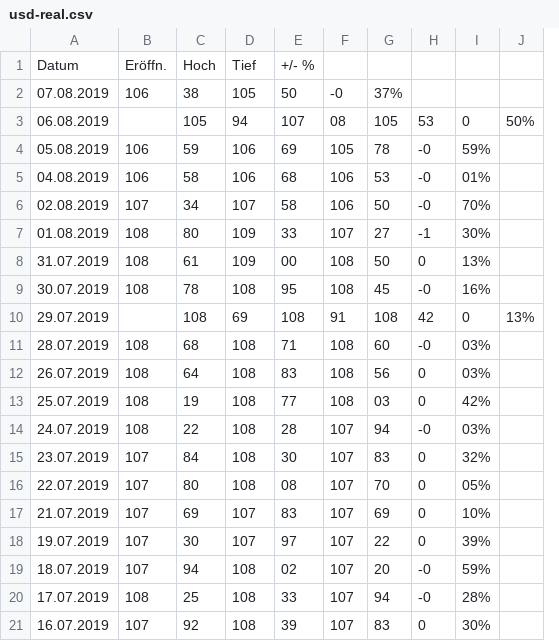
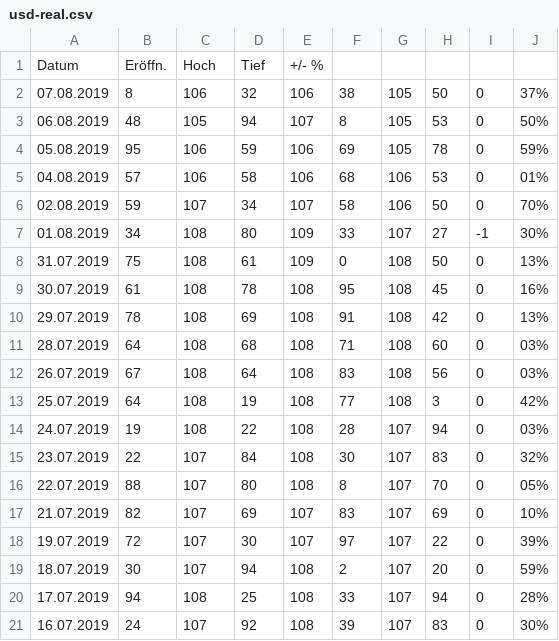
Before and after one commit to staropramen/example, a CSV file: usd-real.csv, drawn as a sheet; removed rows and columns are numbered as before the commit, all else as after; the diff names each change by its address in the sheet, - before the commit and + after, or states it on an @@ line.

Commit message:
Update usd-real.csv

```diff
--- a/usd-real.csv
+++ b/usd-real.csv
+column B, rows 1-21: Eröffn. | 8 | 48 | 95 | 57 | 59 | 34 | 75 | 61 | 78 | 64 | 67 | 64 | 19 | 22 | 88 | 82 | 72 | 30 | 94 | 24
-column J, rows 3-10: 50% |  |  |  |  |  |  | 13%
-C1: Eröffn.
+C1: Hoch
-D1: Hoch
+D1: Tief
-E1: Tief
+E1: +/- %
-F1: +/- %
+F1: (empty)
-D2: 38
+D2: 32
-E2: 105
+E2: 106
-F2: 50
+F2: 38
-G2: -0
+G2: 105
-H2: 37%
+H2: 50
-I2: (empty)
+I2: 0
-J2: (empty)
+J2: 37%
-C3: (empty)
+C3: 105
-D3: 105
+D3: 94
-E3: 94
+E3: 107
-F3: 107
+F3: 8
-G3: 08
+G3: 105
-H3: 105
+H3: 53
-I3: 53
+I3: 0
-J3: 0
+J3: 50%
-I4:I6: -0
+I4:I6: 0
-F8: 00
+F8: 0
-I9: -0
+I9: 0
-C10: (empty)
+C10: 108
-D10: 108
+D10: 69
-E10: 69
+E10: 108
-F10: 108
+F10: 91
-G10: 91
+G10: 108
-H10: 108
+H10: 42
-I10: 42
+I10: 0
-J10: 0
+J10: 13%
-I11: -0
+I11: 0
-H13: 03
+H13: 3
-I14: -0
+I14: 0
-F16: 08
+F16: 8
-F19: 02
+F19: 2
-I19:I20: -0
+I19:I20: 0
```
